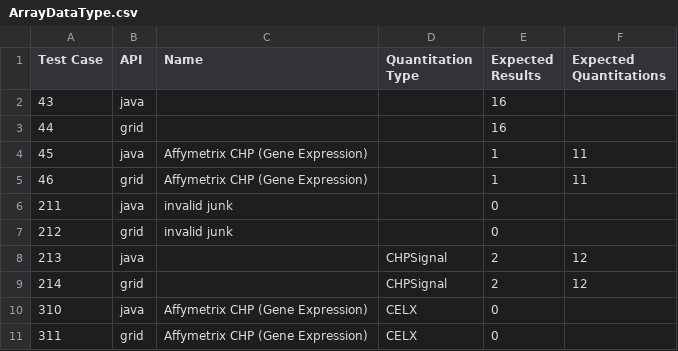
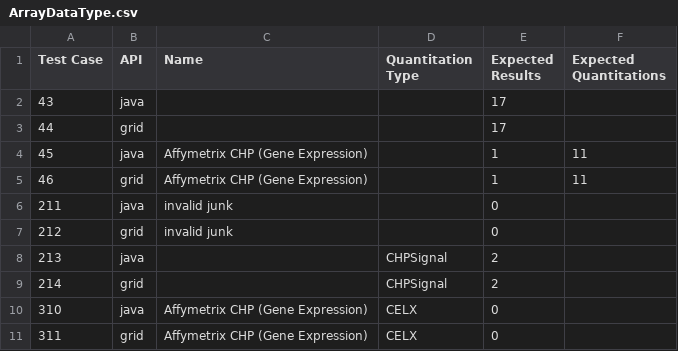
Before and after one commit to NCIP/caarray, a CSV file: qa/software/API_Test_Suite/config/ArrayDataType.csv, drawn as a sheet.

```diff
--- a/qa/software/API_Test_Suite/config/ArrayDataType.csv
+++ b/qa/software/API_Test_Suite/config/ArrayDataType.csv
@@ -1,4 +1,4 @@
 Test Case,API,Name,Quantitation Type,Expected Results,Expected Quantitations
-43,java,,,16,
-44,grid,,,16,
+43,java,,,17,
+44,grid,,,17,
 45,java,Affymetrix CHP (Gene Expression),,1,11
@@ -7,4 +7,4 @@ Test Case,API,Name,Quantitation Type,Expected Results,Expected Quantitations
 212,grid,invalid junk,,0,
-213,java,,CHPSignal,2,12
-214,grid,,CHPSignal,2,12
+213,java,,CHPSignal,2,
+214,grid,,CHPSignal,2,
 310,java,Affymetrix CHP (Gene Expression),CELX,0,
```
Also changed, not shown: qa/software/API_Test_Suite/config/DataSet.csv, qa/software/API_Test_Suite/config/FileContents.csv, 6 other files.
